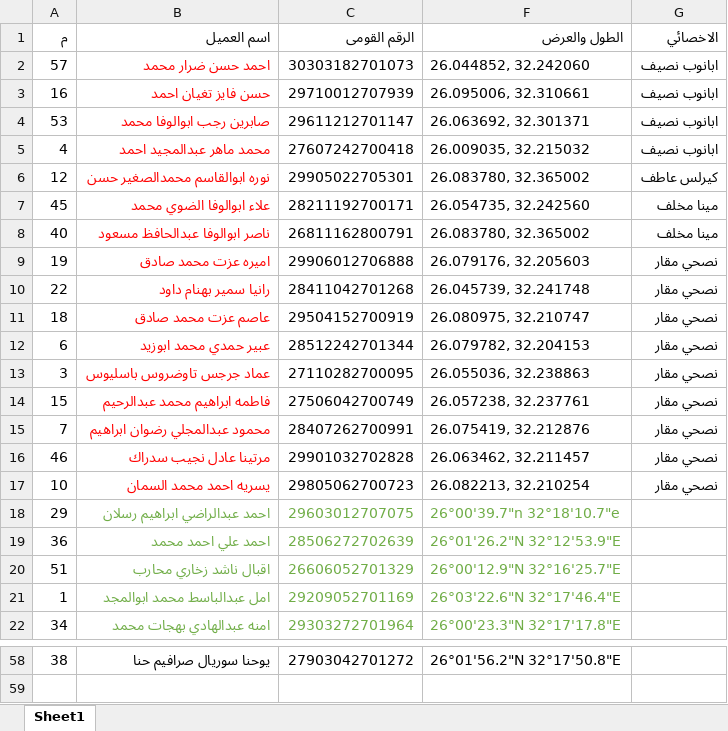
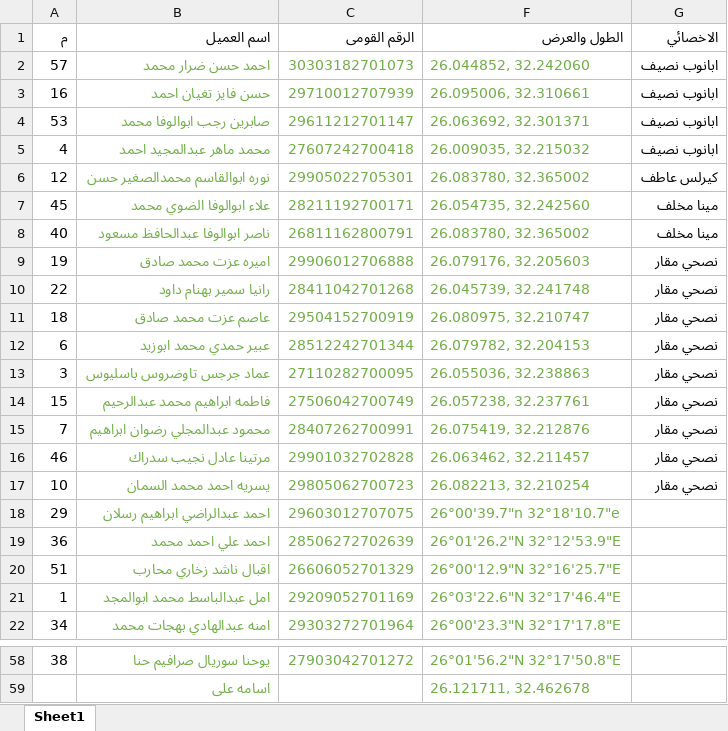
Before and after one commit to peternour/flycommittee, an Excel workbook: نجع حمادىLocation.xlsx, sheet Sheet1, drawn as a sheet; only a part is shown, gaps mark what is left out; values as stored, in another font and other column widths than the file's, no borders; the diff covers the shown part only; the diff names each change by its address in the sheet, - before the commit and + after, or states it on an @@ line.

```diff
--- a/نجع حمادىLocation.xlsx (sheet Sheet1)
+++ b/نجع حمادىLocation.xlsx (sheet Sheet1)
-B2:B17 text colour: #FF0000
+B2:B17 text colour: #70AD47
-C2:C17 text colour: black
+C2:C17 text colour: #70AD47
-F2:F17 text colour: black
+F2:F17 text colour: #70AD47
-B58:C58 text colour: black
+B58:C58 text colour: #70AD47
-F58 text colour: black
+F58 text colour: #70AD47
+row 59:  | اسامه على |  | 26.121711, 32.462678
```
Also changed, not shown: cell formats elsewhere in this sheet, 03 Disburise/2025-02-05-Disburise/2025-02-05-Spanish/2025-02-05_09255205_Spanish.xlsm, 05 Neg-List/05-01 Clients/قائمة إدراج الكيانات الإرهابية والإرهابيين 15 ديسمبر 2024 - ن2_Clients.xlsx, 36 other files.
